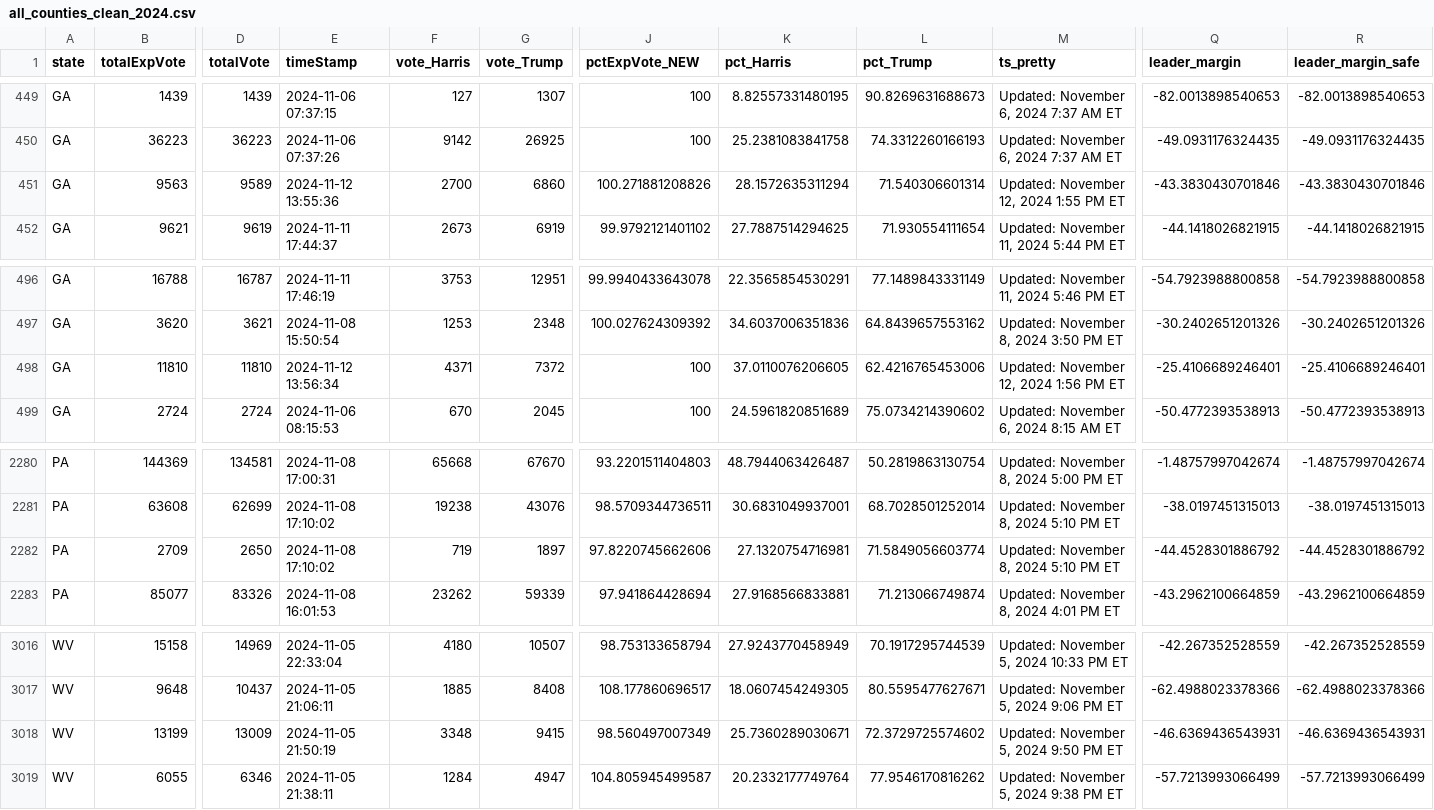
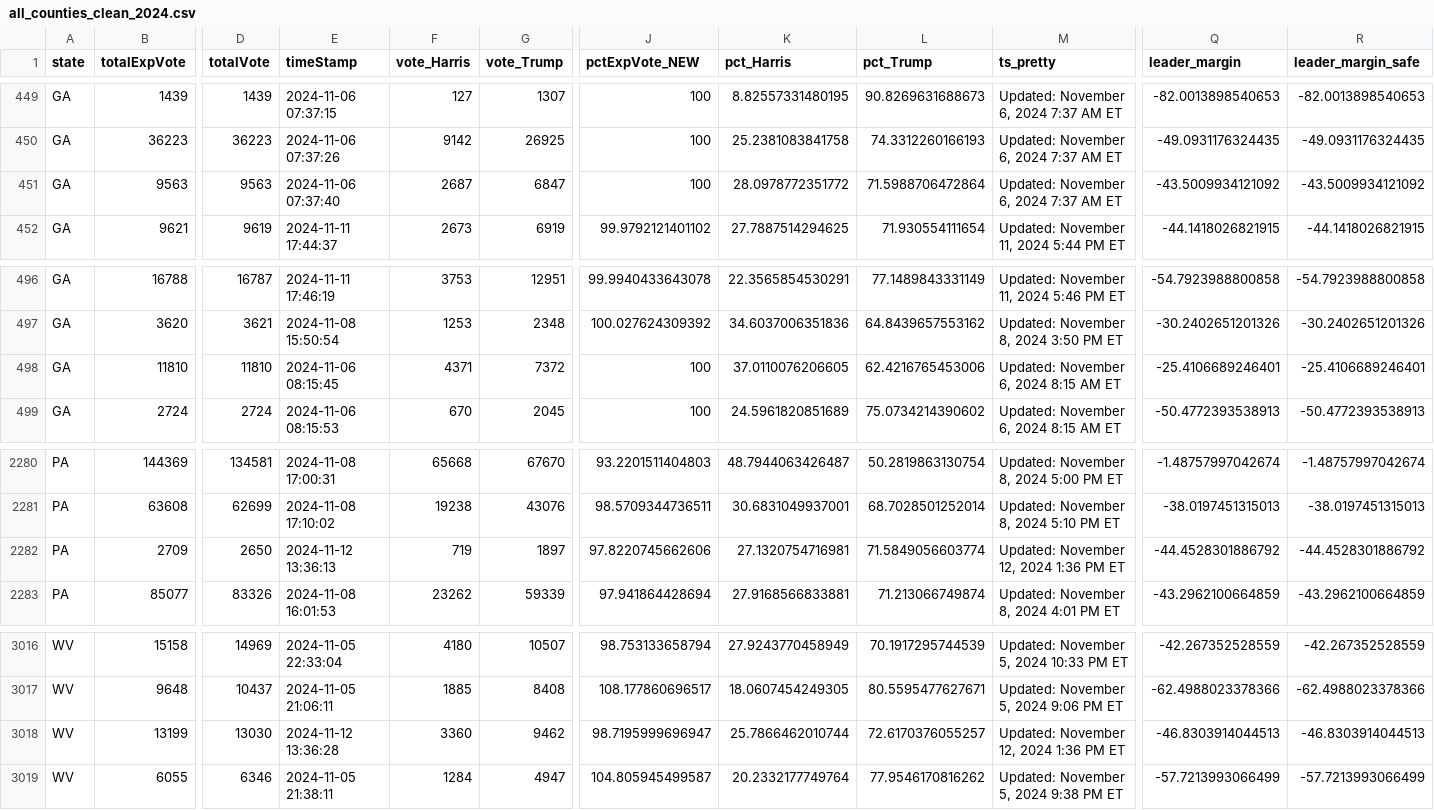
Before and after one commit to cbs-news-data/election-2024-maps, a CSV file: output/all_counties_clean_2024.csv, drawn as a sheet; only a part is shown, gaps mark what is left out; the diff covers the shown part only; the diff names each change by its address in the sheet, - before the commit and + after, or states it on an @@ line.

```diff
--- a/output/all_counties_clean_2024.csv
+++ b/output/all_counties_clean_2024.csv
-D451 (totalVote): 9589
+D451 (totalVote): 9563
-E451 (timeStamp): 2024-11-12 13:55:36
+E451 (timeStamp): 2024-11-06 07:37:40
-F451 (vote_Harris): 2700
+F451 (vote_Harris): 2687
-G451 (vote_Trump): 6860
+G451 (vote_Trump): 6847
-J451 (pctExpVote_NEW): 100.271881208826
+J451 (pctExpVote_NEW): 100
-K451 (pct_Harris): 28.1572635311294
+K451 (pct_Harris): 28.0978772351772
-L451 (pct_Trump): 71.540306601314
+L451 (pct_Trump): 71.5988706472864
-M451 (ts_pretty): Updated: November 12, 2024 1:55 PM ET
+M451 (ts_pretty): Updated: November 6, 2024 7:37 AM ET
-Q451 (leader_margin): -43.3830430701846
+Q451 (leader_margin): -43.5009934121092
-R451 (leader_margin_safe): -43.3830430701846
+R451 (leader_margin_safe): -43.5009934121092
-E498 (timeStamp): 2024-11-12 13:56:34
+E498 (timeStamp): 2024-11-06 08:15:45
-M498 (ts_pretty): Updated: November 12, 2024 1:56 PM ET
+M498 (ts_pretty): Updated: November 6, 2024 8:15 AM ET
-E2282 (timeStamp): 2024-11-08 17:10:02
+E2282 (timeStamp): 2024-11-12 13:36:13
-M2282 (ts_pretty): Updated: November 8, 2024 5:10 PM ET
+M2282 (ts_pretty): Updated: November 12, 2024 1:36 PM ET
-D3018 (totalVote): 13009
+D3018 (totalVote): 13030
-E3018 (timeStamp): 2024-11-05 21:50:19
+E3018 (timeStamp): 2024-11-12 13:36:28
-F3018 (vote_Harris): 3348
+F3018 (vote_Harris): 3360
-G3018 (vote_Trump): 9415
+G3018 (vote_Trump): 9462
-J3018 (pctExpVote_NEW): 98.560497007349
+J3018 (pctExpVote_NEW): 98.7195999696947
-K3018 (pct_Harris): 25.7360289030671
+K3018 (pct_Harris): 25.7866462010744
-L3018 (pct_Trump): 72.3729725574602
+L3018 (pct_Trump): 72.6170376055257
-M3018 (ts_pretty): Updated: November 5, 2024 9:50 PM ET
+M3018 (ts_pretty): Updated: November 12, 2024 1:36 PM ET
-Q3018 (leader_margin): -46.6369436543931
+Q3018 (leader_margin): -46.8303914044513
-R3018 (leader_margin_safe): -46.6369436543931
+R3018 (leader_margin_safe): -46.8303914044513
```
Also changed, not shown: 40 edited cells elsewhere in this file.
